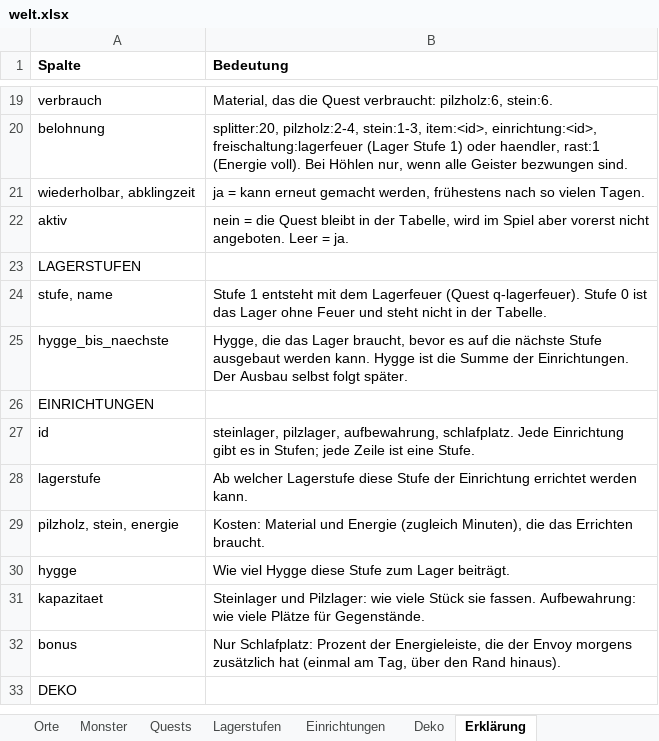
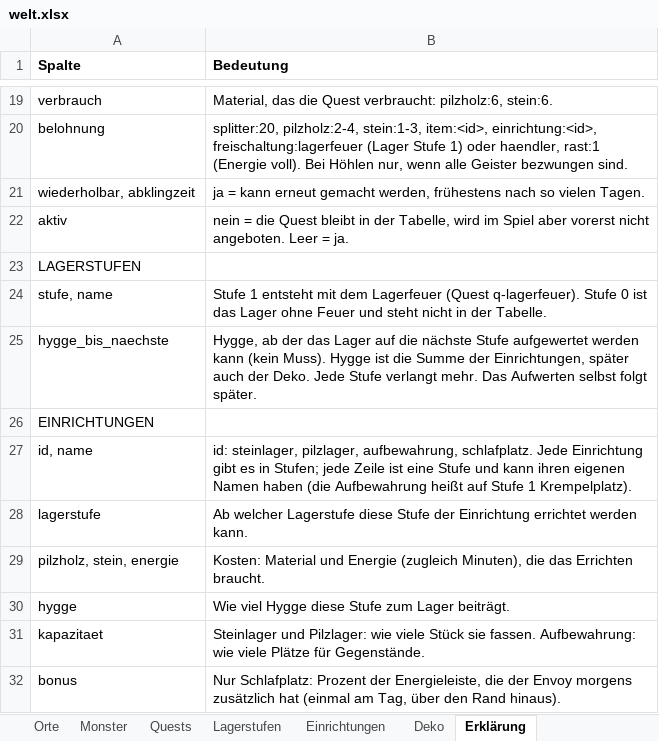
Before and after one commit to AlvaVanWilk/Envoy, an Excel workbook: data/welt.xlsx, sheet Erklärung, drawn as a sheet; only a part is shown, gaps mark what is left out; the shorter side is filled out with more unchanged rows; values as stored, in another font and other column widths than the file's, no borders; removed rows and columns are numbered as before the commit, all else as after; the diff names each change by its address in the sheet, - before the commit and + after, or states it on an @@ line.

```diff
--- a/data/welt.xlsx (sheet Erklärung)
+++ b/data/welt.xlsx (sheet Erklärung)
-B25 (Bedeutung): Hygge, die das Lager braucht, bevor es auf die nächste Stufe ausgebaut werden kann. Hygge ist die Summe der Einrichtungen. Der Ausbau selbst folgt…
+B25 (Bedeutung): Hygge, ab der das Lager auf die nächste Stufe aufgewertet werden kann (kein Muss). Hygge ist die Summe der Einrichtungen, später auch der Deko. Jede Stufe verlangt mehr. Das Aufwerten selbst folgt…
-row 27: id | steinlager, pilzlager, aufbewahrung, schlafplatz. Jede Einrichtung gibt es in Stufen; jede Zeile ist eine Stufe.
+row 27: id, name | id: steinlager, pilzlager, aufbewahrung, schlafplatz. Jede Einrichtung gibt es in Stufen; jede Zeile ist eine Stufe und kann ihren eigenen Namen haben (die Aufbewahrung heißt auf Stufe 1 Krempelplatz).
```
Also changed, not shown: sheet Einrichtungen, sheet Lagerstufen, 17 other files.
